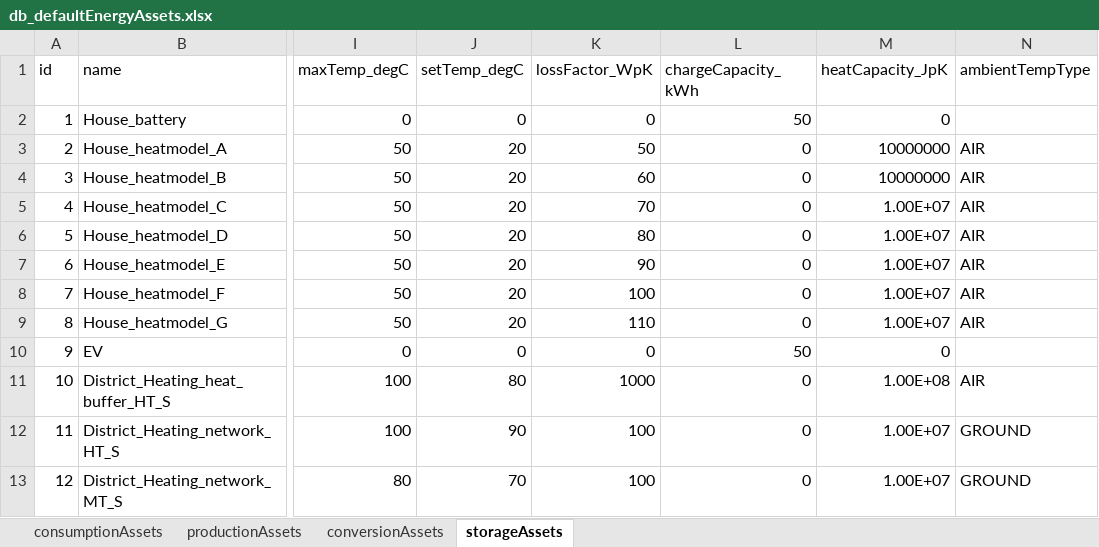
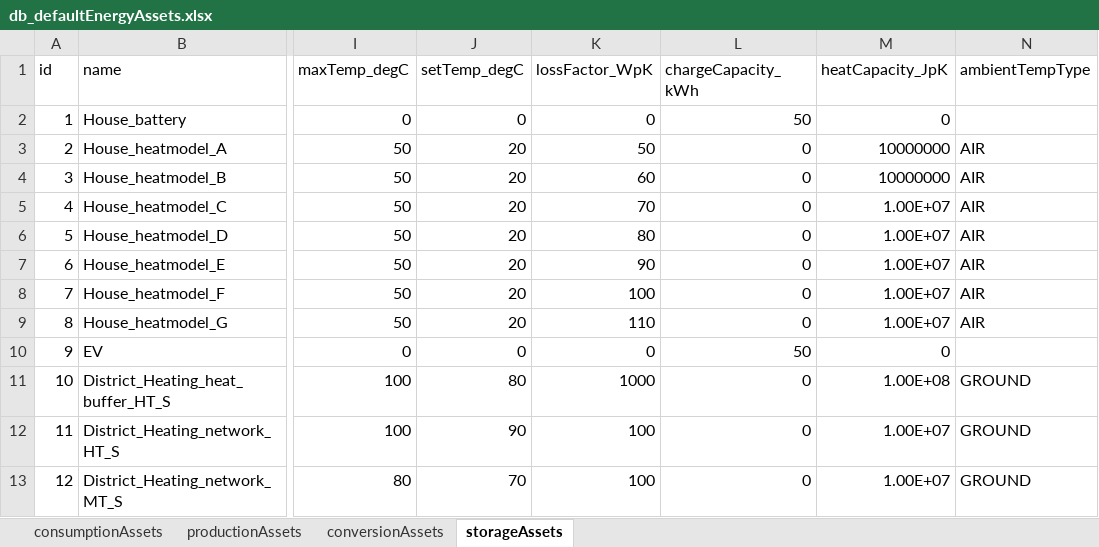
Before and after one commit to Zenmo/HOLON, an Excel workbook: Base/db_defaultEnergyAssets.xlsx, sheet storageAssets, drawn as a sheet; only a part is shown, gaps mark what is left out; values as stored, in another font and other column widths than the file's, no borders; the diff names each change by its address in the sheet, - before the commit and + after, or states it on an @@ line.

```diff
--- a/Base/db_defaultEnergyAssets.xlsx (sheet storageAssets)
+++ b/Base/db_defaultEnergyAssets.xlsx (sheet storageAssets)
-N11 (ambientTempType): AIR
+N11 (ambientTempType): GROUND
```
Also changed, not shown: sheet conversionAssets, Base/db_backboneConfig_300.xlsx, 7 other files.
